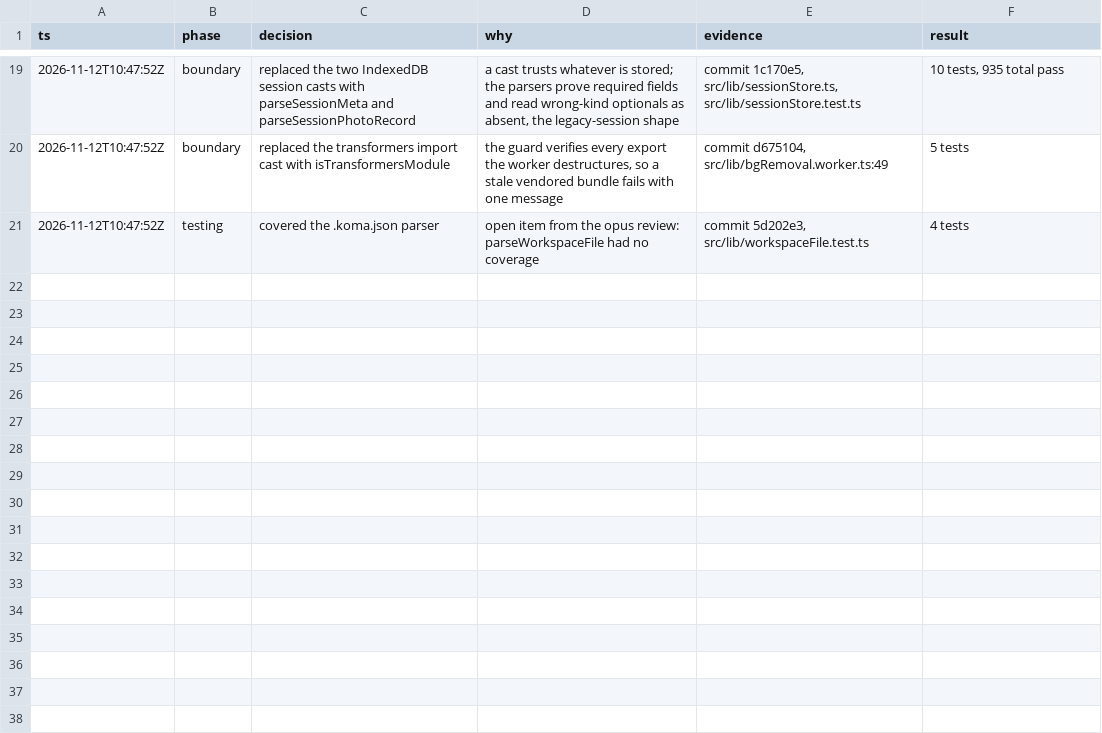
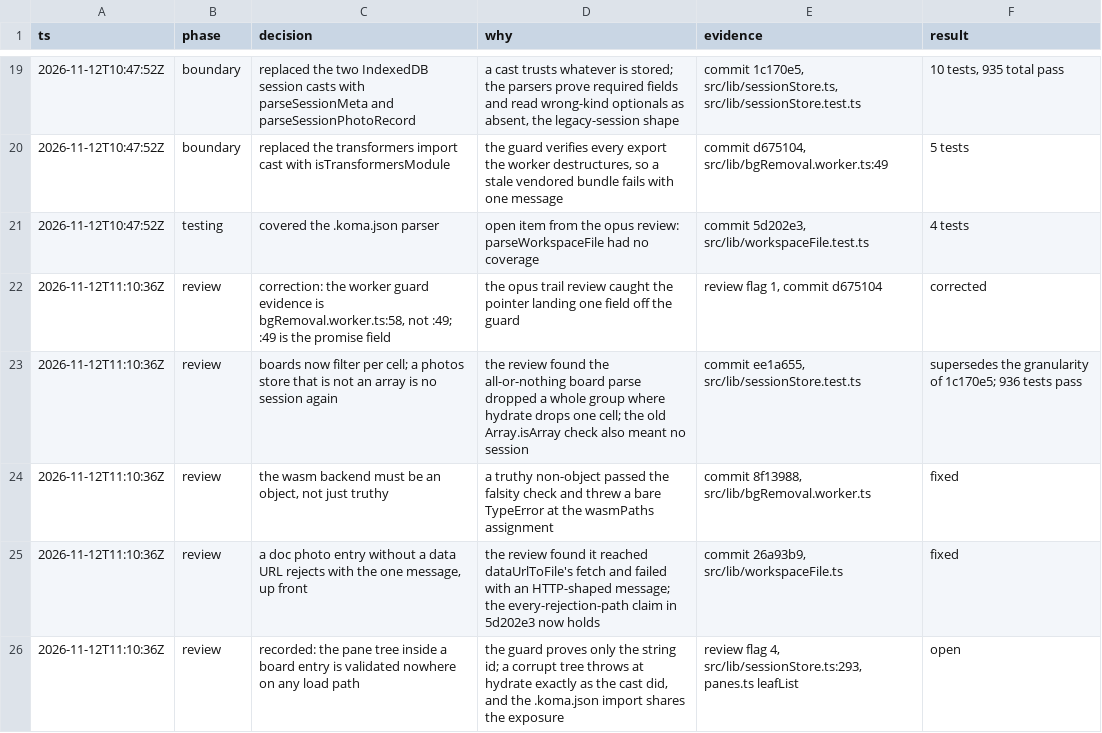
Before and after one commit to kvoon3/koma, a TSV file: .audit/typescript-casts.tsv, drawn as a sheet; only a part is shown, gaps mark what is left out; the diff names each change by its address in the sheet, - before the commit and + after, or states it on an @@ line.

Commit message:
docs(audit): record the review round and its fixes
The opus trail review of PR #116 returned eight flags. Six became
commits (board granularity, the wasm object check, the doc-photo
rejection, i18n on PRs, the guard's evidence pointer, the gates row's
closure); two are open items now written down: the pane tree is
validated nowhere on any load path, and the filters ?? 0 parity harness
is still future work.

```diff
--- a/.audit/typescript-casts.tsv
+++ b/.audit/typescript-casts.tsv
+row 22: 2026-11-12T11:10:36Z | review | correction: the worker guard evidence is bgRemoval.worker.ts:58, not :49; :49 is the promise field | the opus trail review caught the pointer landing one field off the guard | review flag 1, commit d675104 | corrected
+row 23: 2026-11-12T11:10:36Z | review | boards now filter per cell; a photos store that is not an array is no session again | the review found the all-or-nothing board parse dropped a whole group where hydrate drops one cell; the old Array.isArray check also meant no session | commit ee1a655, src/lib/sessionStore.test.ts | supersedes the granularity of 1c170e5; 936 tests pass
+row 24: 2026-11-12T11:10:36Z | review | the wasm backend must be an object, not just truthy | a truthy non-object passed the falsity check and threw a bare TypeError at the wasmPaths assignment | commit 8f13988, src/lib/bgRemoval.worker.ts | fixed
+row 25: 2026-11-12T11:10:36Z | review | a doc photo entry without a data URL rejects with the one message, up front | the review found it reached dataUrlToFile's fetch and failed with an HTTP-shaped message; the every-rejection-path claim in 5d202e3 now holds | commit 26a93b9, src/lib/workspaceFile.ts | fixed
+row 26: 2026-11-12T11:10:36Z | review | recorded: the pane tree inside a board entry is validated nowhere on any load path | the guard proves only the string id; a corrupt tree throws at hydrate exactly as the cast did, and the .koma.json import shares the exposure | review flag 4, src/lib/sessionStore.ts:293, panes.ts leafList | open
```
Also changed, not shown: .audit/typescript-baseline.tsv.
